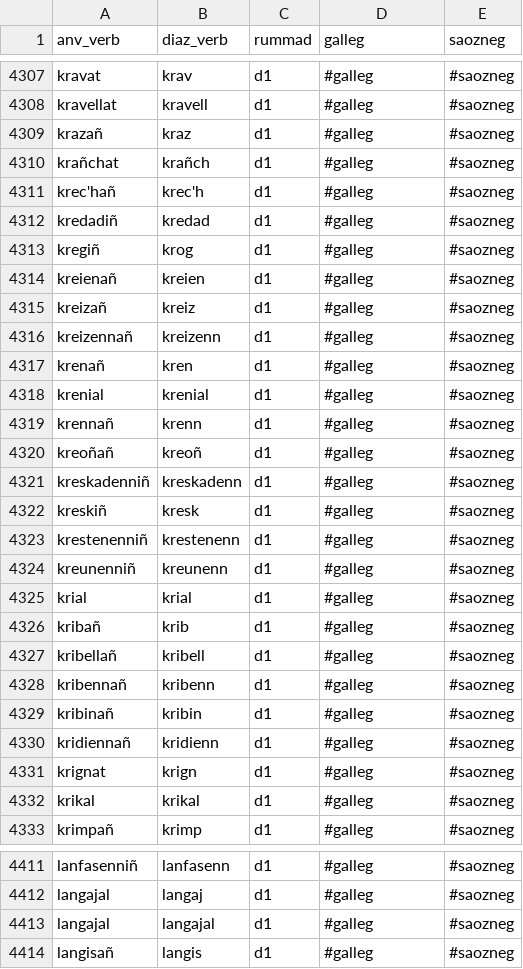
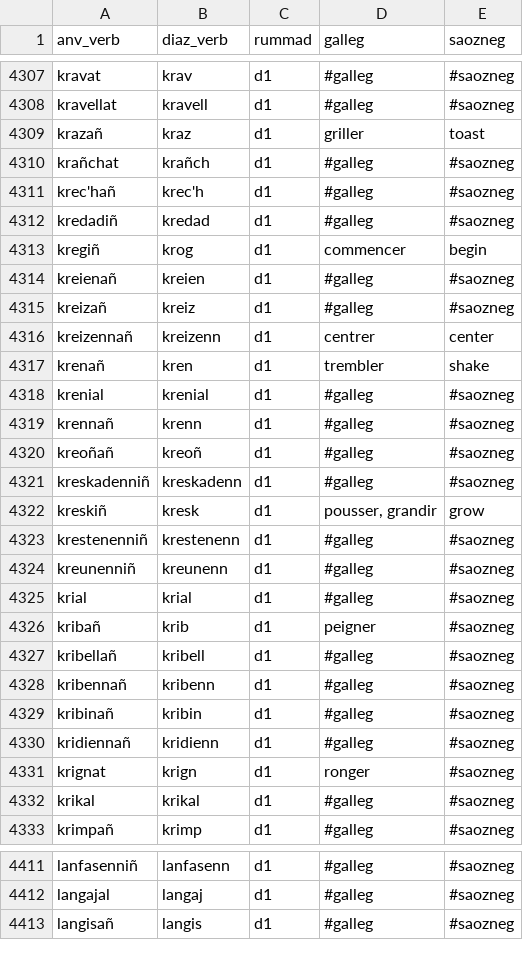
Before and after one commit to Drouizig/displeger-verbou, a CSV file: displeger_format.csv, drawn as a sheet; only a part is shown, gaps mark what is left out; the diff covers the shown part only.

```diff
--- a/displeger_format.csv
+++ b/displeger_format.csv
@@ -4308,3 +4308,3 @@ kravat;krav;d1;#galleg;#saozneg
 kravellat;kravell;d1;#galleg;#saozneg
-krazañ;kraz;d1;#galleg;#saozneg
+krazañ;kraz;d1;griller;toast
 krañchat;krañch;d1;#galleg;#saozneg
@@ -4312,7 +4312,7 @@ krec'hañ;krec'h;d1;#galleg;#saozneg
 kredadiñ;kredad;d1;#galleg;#saozneg
-kregiñ;krog;d1;#galleg;#saozneg
+kregiñ;krog;d1;commencer;begin
 kreienañ;kreien;d1;#galleg;#saozneg
 kreizañ;kreiz;d1;#galleg;#saozneg
-kreizennañ;kreizenn;d1;#galleg;#saozneg
-krenañ;kren;d1;#galleg;#saozneg
+kreizennañ;kreizenn;d1;centrer;center
+krenañ;kren;d1;trembler;shake
 krenial;krenial;d1;#galleg;#saozneg
@@ -4321,3 +4321,3 @@ kreoñañ;kreoñ;d1;#galleg;#saozneg
 kreskadenniñ;kreskadenn;d1;#galleg;#saozneg
-kreskiñ;kresk;d1;#galleg;#saozneg
+kreskiñ;kresk;d1;pousser, grandir;grow
 krestenenniñ;krestenenn;d1;#galleg;#saozneg
@@ -4325,3 +4325,3 @@ kreunenniñ;kreunenn;d1;#galleg;#saozneg
 krial;krial;d1;#galleg;#saozneg
-kribañ;krib;d1;#galleg;#saozneg
+kribañ;krib;d1;peigner;#saozneg
 kribellañ;kribell;d1;#galleg;#saozneg
@@ -4330,3 +4330,3 @@ kribinañ;kribin;d1;#galleg;#saozneg
 kridiennañ;kridienn;d1;#galleg;#saozneg
-krignat;krign;d1;#galleg;#saozneg
+krignat;krign;d1;ronger;#saozneg
 krikal;krikal;d1;#galleg;#saozneg
@@ -4412,3 +4412,2 @@ lanfasenniñ;lanfasenn;d1;#galleg;#saozneg
 langajal;langaj;d1;#galleg;#saozneg
-langajal;langajal;d1;#galleg;#saozneg
 langisañ;langis;d1;#galleg;#saozneg
```
Also changed, not shown: 2 added rows, 3 removed rows and 62 edited cells elsewhere in this file, 5 other files.
